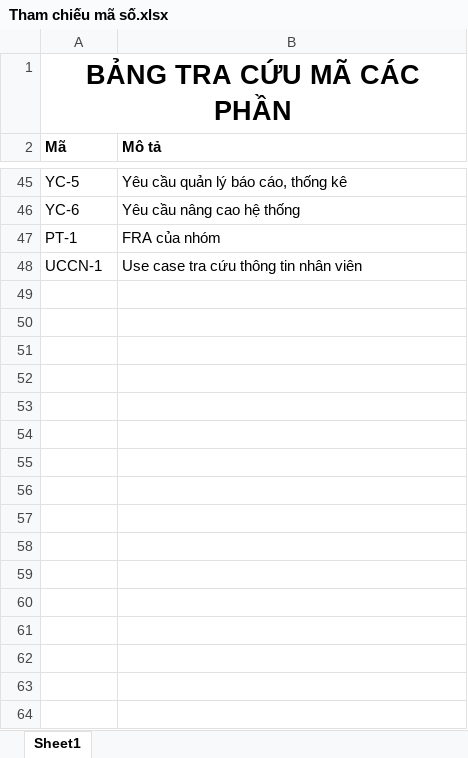
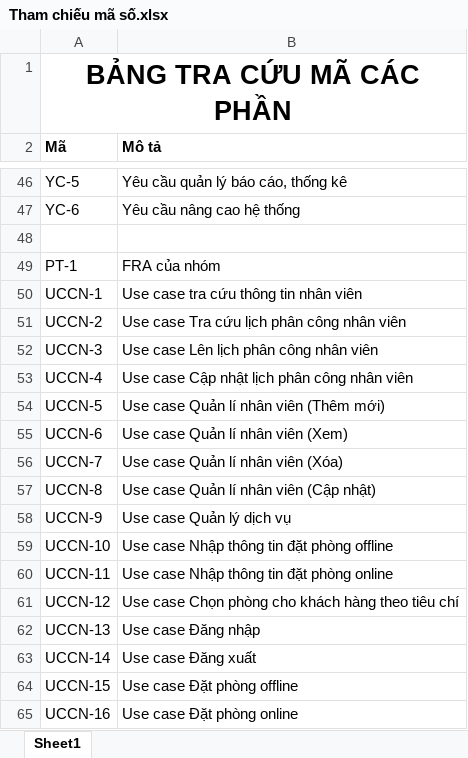
Before and after one commit to 1412316/ROMANO-PTUD-HTTT-HD, an Excel workbook: Tham chiếu mã số.xlsx, sheet Sheet1, drawn as a sheet; only a part is shown, gaps mark what is left out; values as stored, in another font and other column widths than the file's, no borders; the diff covers the shown part only; the diff names each change by its address in the sheet, - before the commit and + after, or states it on an @@ line.

Commit message:
Update Tham chiếu, FRA,...

```diff
--- a/Tham chiếu mã số.xlsx (sheet Sheet1)
+++ b/Tham chiếu mã số.xlsx (sheet Sheet1)
+row 48: (empty)
+row 51: UCCN-2 | Use case Tra cứu lịch phân công nhân viên
+row 52: UCCN-3 | Use case Lên lịch phân công nhân viên
+row 53: UCCN-4 | Use case Cập nhật lịch phân công nhân viên
+row 54: UCCN-5 | Use case Quản lí nhân viên (Thêm mới)
+row 55: UCCN-6 | Use case Quản lí nhân viên (Xem)
+row 56: UCCN-7 | Use case Quản lí nhân viên (Xóa)
+row 57: UCCN-8 | Use case Quản lí nhân viên (Cập nhật)
+row 58: UCCN-9 | Use case Quản lý dịch vụ
+row 59: UCCN-10 | Use case Nhập thông tin đặt phòng offline
+row 60: UCCN-11 | Use case Nhập thông tin đặt phòng online
+row 61: UCCN-12 | Use case Chọn phòng cho khách hàng theo tiêu chí
+row 62: UCCN-13 | Use case Đăng nhập
+row 63: UCCN-14 | Use case Đăng xuất
+row 64: UCCN-15 | Use case Đặt phòng offline
+row 65: UCCN-16 | Use case Đặt phòng online
```
Also changed, not shown: 32 added rows elsewhere in this sheet, 2 other files.
